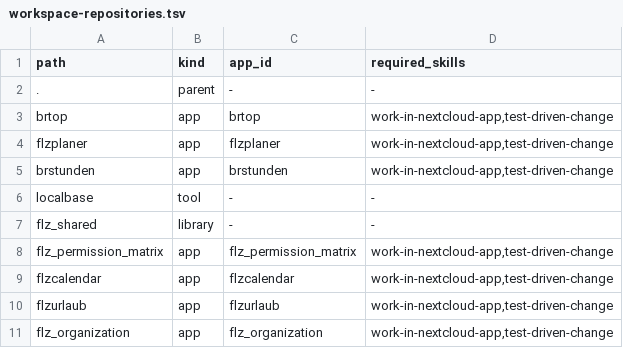
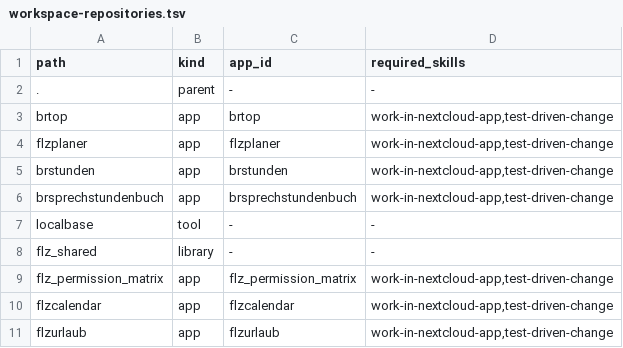
Before and after one commit to Filzmann/br-nextcloud-apps, a TSV file: config/workspace-repositories.tsv, drawn as a sheet; only a part is shown; the shorter side is filled out with more unchanged rows.

Commit message:
feat(workspace): BR-Sprechstundenbuch als neues App-Repository registrieren
Registriert brsprechstundenbuch (App-ID brsprechstundenbuch) im Manifest,
VS-Code-Workspace, .gitignore, DDEV-Mount, workspace.md, Security-Scope und
Threat-Model; Coverage-Baselines um 0.00 (PHP) bzw. 85 (JS) ergaenzt.
Processing-Metadata-V1-Vertrag um die mit ZM-07 (8ed9ab5) hinzugekommene
BQ-Hiring-Inbox ergaenzt, damit check-apps wieder gruen ist.

Generated by Mistral Vibe.
Co-Authored-By: Mistral Vibe <vibe@mistral.ai>

```diff
--- a/config/workspace-repositories.tsv
+++ b/config/workspace-repositories.tsv
@@ -5,2 +5,3 @@ flzplaner	app	flzplaner	work-in-nextcloud-app,test-driven-change
 brstunden	app	brstunden	work-in-nextcloud-app,test-driven-change
+brsprechstundenbuch	app	brsprechstundenbuch	work-in-nextcloud-app,test-driven-change
 localbase	tool	-	-
```
Also changed, not shown: scripts/flz-full-suite-js-coverage-baseline.tsv, scripts/flz-full-suite-php-coverage-baseline.tsv, 7 other files.
